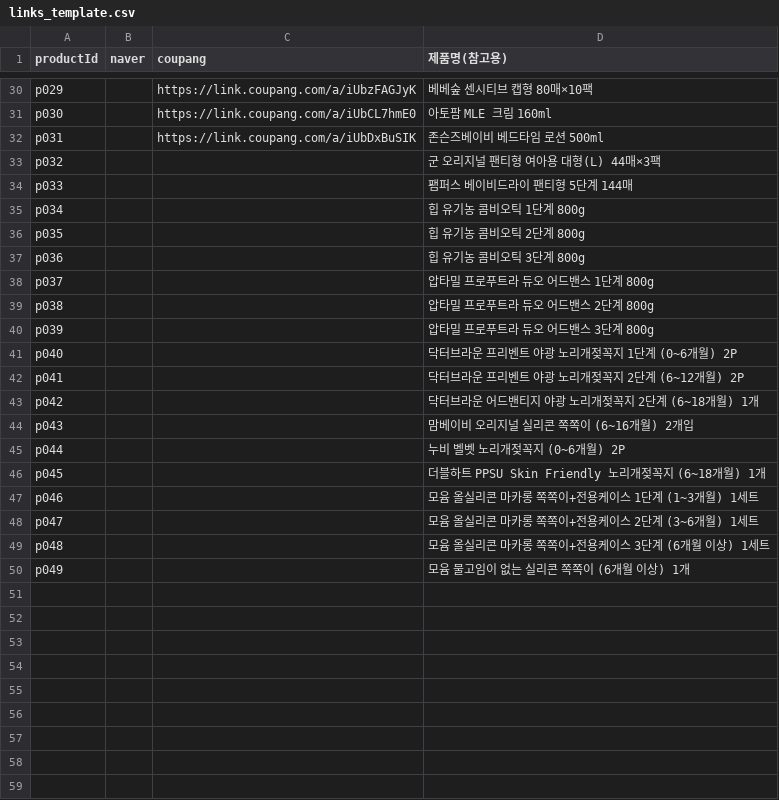
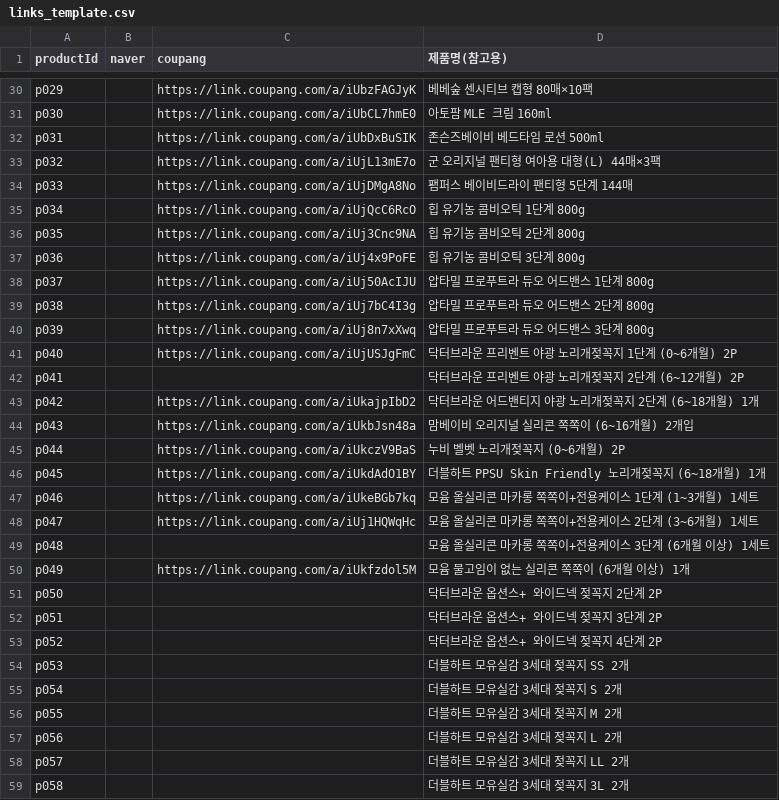
Before and after one commit to gain1541/my-website, a CSV file: data/links_template.csv, drawn as a sheet; only a part is shown, gaps mark what is left out.

```diff
--- a/data/links_template.csv
+++ b/data/links_template.csv
@@ -32,19 +32,28 @@ p030,,https://link.coupang.com/a/iUbCL7hmE0,아토팜 MLE 크림 160ml
 p031,,https://link.coupang.com/a/iUbDxBuSIK,존슨즈베이비 베드타임 로션 500ml
-p032,,,군 오리지널 팬티형 여아용 대형(L) 44매×3팩
-p033,,,팸퍼스 베이비드라이 팬티형 5단계 144매
-p034,,,힙 유기농 콤비오틱 1단계 800g
-p035,,,힙 유기농 콤비오틱 2단계 800g
-p036,,,힙 유기농 콤비오틱 3단계 800g
-p037,,,압타밀 프로푸트라 듀오 어드밴스 1단계 800g
-p038,,,압타밀 프로푸트라 듀오 어드밴스 2단계 800g
-p039,,,압타밀 프로푸트라 듀오 어드밴스 3단계 800g
-p040,,,닥터브라운 프리벤트 야광 노리개젖꼭지 1단계 (0~6개월) 2P
+p032,,https://link.coupang.com/a/iUjL13mE7o,군 오리지널 팬티형 여아용 대형(L) 44매×3팩
+p033,,https://link.coupang.com/a/iUjDMgA8No,팸퍼스 베이비드라이 팬티형 5단계 144매
+p034,,https://link.coupang.com/a/iUjQcC6RcO,힙 유기농 콤비오틱 1단계 800g
+p035,,https://link.coupang.com/a/iUj3Cnc9NA,힙 유기농 콤비오틱 2단계 800g
+p036,,https://link.coupang.com/a/iUj4x9PoFE,힙 유기농 콤비오틱 3단계 800g
+p037,,https://link.coupang.com/a/iUj50AcIJU,압타밀 프로푸트라 듀오 어드밴스 1단계 800g
+p038,,https://link.coupang.com/a/iUj7bC4I3g,압타밀 프로푸트라 듀오 어드밴스 2단계 800g
+p039,,https://link.coupang.com/a/iUj8n7xXwq,압타밀 프로푸트라 듀오 어드밴스 3단계 800g
+p040,,https://link.coupang.com/a/iUjUSJgFmC,닥터브라운 프리벤트 야광 노리개젖꼭지 1단계 (0~6개월) 2P
 p041,,,닥터브라운 프리벤트 야광 노리개젖꼭지 2단계 (6~12개월) 2P
-p042,,,닥터브라운 어드밴티지 야광 노리개젖꼭지 2단계 (6~18개월) 1개
-p043,,,맘베이비 오리지널 실리콘 쪽쪽이 (6~16개월) 2개입
-p044,,,누비 벨벳 노리개젖꼭지 (0~6개월) 2P
-p045,,,더블하트 PPSU Skin Friendly 노리개젖꼭지 (6~18개월) 1개
-p046,,,모윰 올실리콘 마카롱 쪽쪽이+전용케이스 1단계 (1~3개월) 1세트
-p047,,,모윰 올실리콘 마카롱 쪽쪽이+전용케이스 2단계 (3~6개월) 1세트
+p042,,https://link.coupang.com/a/iUkajpIbD2,닥터브라운 어드밴티지 야광 노리개젖꼭지 2단계 (6~18개월) 1개
+p043,,https://link.coupang.com/a/iUkbJsn48a,맘베이비 오리지널 실리콘 쪽쪽이 (6~16개월) 2개입
+p044,,https://link.coupang.com/a/iUkczV9BaS,누비 벨벳 노리개젖꼭지 (0~6개월) 2P
+p045,,https://link.coupang.com/a/iUkdAdO1BY,더블하트 PPSU Skin Friendly 노리개젖꼭지 (6~18개월) 1개
+p046,,https://link.coupang.com/a/iUkeBGb7kq,모윰 올실리콘 마카롱 쪽쪽이+전용케이스 1단계 (1~3개월) 1세트
+p047,,https://link.coupang.com/a/iUj1HQWqHc,모윰 올실리콘 마카롱 쪽쪽이+전용케이스 2단계 (3~6개월) 1세트
 p048,,,모윰 올실리콘 마카롱 쪽쪽이+전용케이스 3단계 (6개월 이상) 1세트
-p049,,,모윰 물고임이 없는 실리콘 쪽쪽이 (6개월 이상) 1개
+p049,,https://link.coupang.com/a/iUkfzdol5M,모윰 물고임이 없는 실리콘 쪽쪽이 (6개월 이상) 1개
+p050,,,닥터브라운 옵션스+ 와이드넥 젖꼭지 2단계 2P
+p051,,,닥터브라운 옵션스+ 와이드넥 젖꼭지 3단계 2P
+p052,,,닥터브라운 옵션스+ 와이드넥 젖꼭지 4단계 2P
+p053,,,더블하트 모유실감 3세대 젖꼭지 SS 2개
+p054,,,더블하트 모유실감 3세대 젖꼭지 S 2개
+p055,,,더블하트 모유실감 3세대 젖꼭지 M 2개
+p056,,,더블하트 모유실감 3세대 젖꼭지 L 2개
+p057,,,더블하트 모유실감 3세대 젖꼭지 LL 2개
+p058,,,더블하트 모유실감 3세대 젖꼭지 3L 2개
```
Also changed, not shown: data/prices_template.csv, 5 other files.
